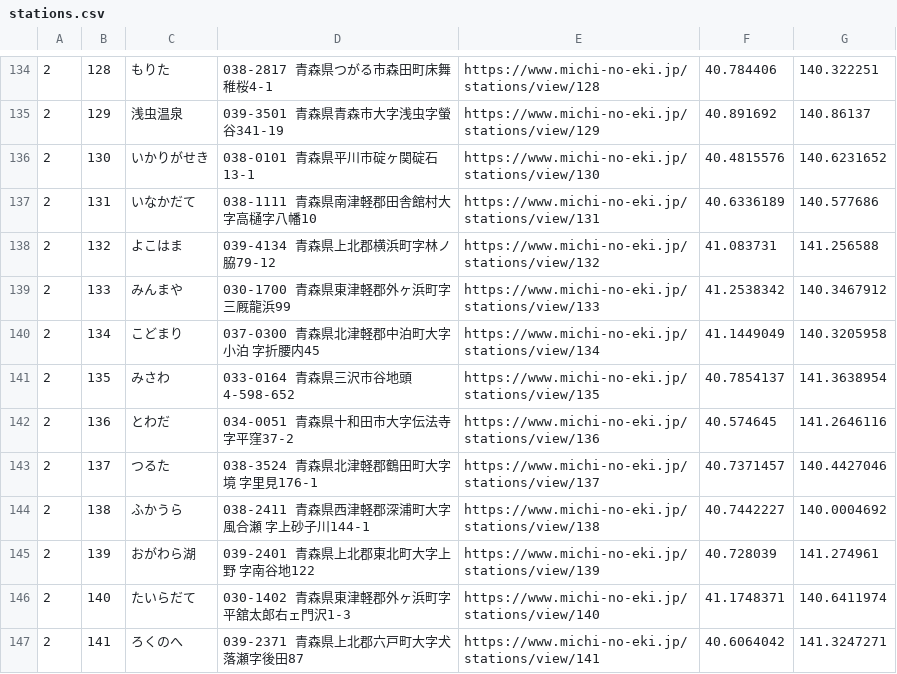
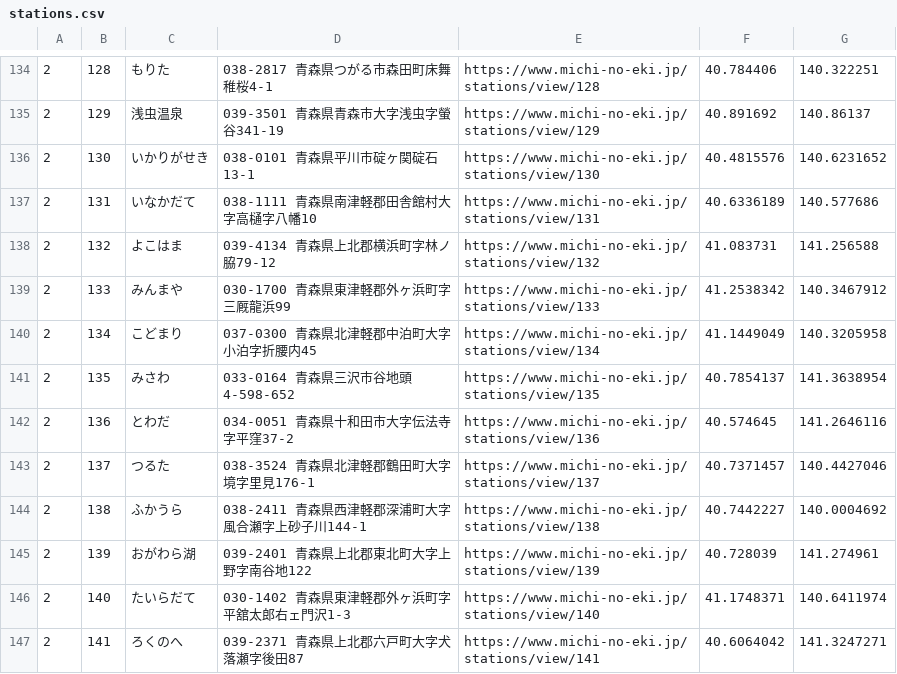
Before and after one commit to tk0miya/roadside_station_maps, a CSV file: data/stations.csv, drawn as a sheet; only a part is shown, gaps mark what is left out; the diff covers the shown part only.

```diff
--- a/data/stations.csv
+++ b/data/stations.csv
@@ -139,8 +139,8 @@
 2	133	みんまや	030-1700 青森県東津軽郡外ヶ浜町字三厩龍浜99	https://www.michi-no-eki.jp/stations/view/133	41.2538342	140.3467912
-2	134	こどまり	037-0300 青森県北津軽郡中泊町大字小泊 字折腰内45	https://www.michi-no-eki.jp/stations/view/134	41.1449049	140.3205958
+2	134	こどまり	037-0300 青森県北津軽郡中泊町大字小泊字折腰内45	https://www.michi-no-eki.jp/stations/view/134	41.1449049	140.3205958
 2	135	みさわ	033-0164 青森県三沢市谷地頭4-598-652	https://www.michi-no-eki.jp/stations/view/135	40.7854137	141.3638954
 2	136	とわだ	034-0051 青森県十和田市大字伝法寺字平窪37-2	https://www.michi-no-eki.jp/stations/view/136	40.574645	141.2646116
-2	137	つるた	038-3524 青森県北津軽郡鶴田町大字境 字里見176-1	https://www.michi-no-eki.jp/stations/view/137	40.7371457	140.4427046
-2	138	ふかうら	038-2411 青森県西津軽郡深浦町大字風合瀬 字上砂子川144-1	https://www.michi-no-eki.jp/stations/view/138	40.7442227	140.0004692
-2	139	おがわら湖	039-2401 青森県上北郡東北町大字上野 字南谷地122	https://www.michi-no-eki.jp/stations/view/139	40.728039	141.274961
+2	137	つるた	038-3524 青森県北津軽郡鶴田町大字境字里見176-1	https://www.michi-no-eki.jp/stations/view/137	40.7371457	140.4427046
+2	138	ふかうら	038-2411 青森県西津軽郡深浦町大字風合瀬字上砂子川144-1	https://www.michi-no-eki.jp/stations/view/138	40.7442227	140.0004692
+2	139	おがわら湖	039-2401 青森県上北郡東北町大字上野字南谷地122	https://www.michi-no-eki.jp/stations/view/139	40.728039	141.274961
 2	140	たいらだて	030-1402 青森県東津軽郡外ヶ浜町字平舘太郎右ェ門沢1-3	https://www.michi-no-eki.jp/stations/view/140	41.1748371	140.6411974
```
Also changed, not shown: 10 added rows and 45 edited cells elsewhere in this file, 2 other files.
